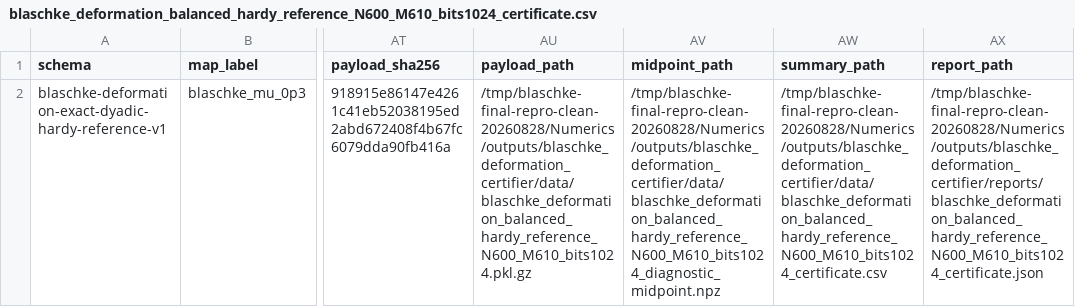
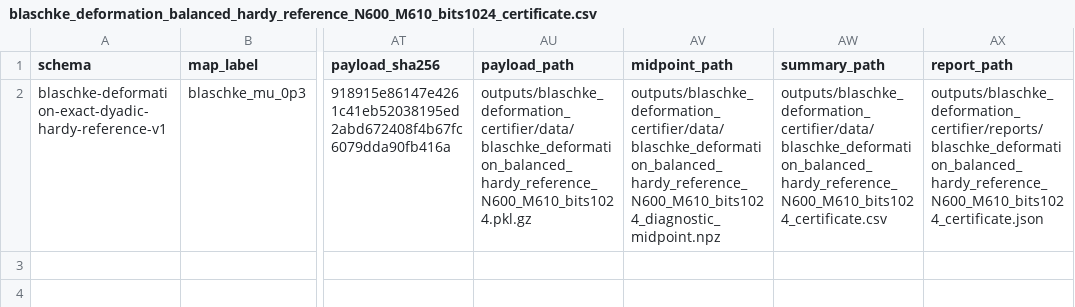
Before and after one commit to LucyNowacki/blaschke-certificate-reproducibility-of-transfer-operator, a CSV file: Numerics/outputs/blaschke_deformation_certifier/data/blaschke_deformation_balanced_hardy_reference_N600_M610_bits1024_certificate.csv, drawn as a sheet; only a part is shown, gaps mark what is left out; the diff names each change by its address in the sheet, - before the commit and + after, or states it on an @@ line.

Commit message:
Normalize publication paths and replay metadata

```diff
--- a/Numerics/outputs/blaschke_deformation_certifier/data/blaschke_deformation_balanced_hardy_reference_N600_M610_bits1024_certificate.csv
+++ b/Numerics/outputs/blaschke_deformation_certifier/data/blaschke_deformation_balanced_hardy_reference_N600_M610_bits1024_certificate.csv
-AU2 (payload_path): /tmp/blaschke-final-repro-clean-20260828/Numerics/outputs/blaschke_deformation_certifier/data/blaschke_deformation_balanced_hardy_reference_N600_M610_bits1024.pkl.gz
+AU2 (payload_path): outputs/blaschke_deformation_certifier/data/blaschke_deformation_balanced_hardy_reference_N600_M610_bits1024.pkl.gz
-AV2 (midpoint_path): /tmp/blaschke-final-repro-clean-20260828/Numerics/outputs/blaschke_deformation_certifier/data/blaschke_deformation_balanced_hardy_reference_N600_M610_bits1024_diagnostic_midpoint.npz
+AV2 (midpoint_path): outputs/blaschke_deformation_certifier/data/blaschke_deformation_balanced_hardy_reference_N600_M610_bits1024_diagnostic_midpoint.npz
-AW2 (summary_path): /tmp/blaschke-final-repro-clean-20260828/Numerics/outputs/blaschke_deformation_certifier/data/blaschke_deformation_balanced_hardy_reference_N600_M610_bits1024_certificate.csv
+AW2 (summary_path): outputs/blaschke_deformation_certifier/data/blaschke_deformation_balanced_hardy_reference_N600_M610_bits1024_certificate.csv
-AX2 (report_path): /tmp/blaschke-final-repro-clean-20260828/Numerics/outputs/blaschke_deformation_certifier/reports/blaschke_deformation_balanced_hardy_reference_N600_M610_bits1024_certificate.json
+AX2 (report_path): outputs/blaschke_deformation_certifier/reports/blaschke_deformation_balanced_hardy_reference_N600_M610_bits1024_certificate.json
```
Also changed, not shown: Numerics/outputs/blaschke_deformation_certifier/data/blaschke_deformation_balanced_hardy_reference_N600_M610_bits2048_certificate.csv, Numerics/outputs/blaschke_deformation_certifier/data/historical_comparison_internal/branch_image_balanced_candidate_transport_cert_N600.csv, 29 other files.
